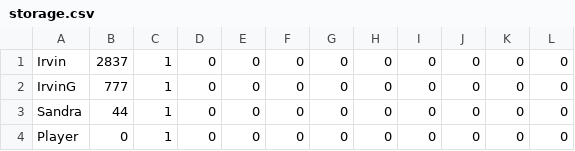
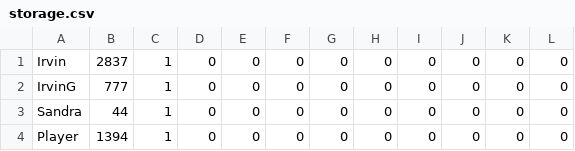
Before and after one commit to ppoo14152/PartyWarfare, a CSV file: Proyecto/storage.csv, drawn as a sheet.

```diff
--- a/Proyecto/storage.csv
+++ b/Proyecto/storage.csv
@@ -3,2 +3,2 @@
 "Sandra","44","1","0","0","0","0","0","0","0","0","0"
-"Player","0","1","0","0","0","0","0","0","0","0","0","","","","",""
+"Player","1394","1","0","0","0","0","0","0","0","0","0","","","","",""
```
Also changed, not shown: 32 other files.
